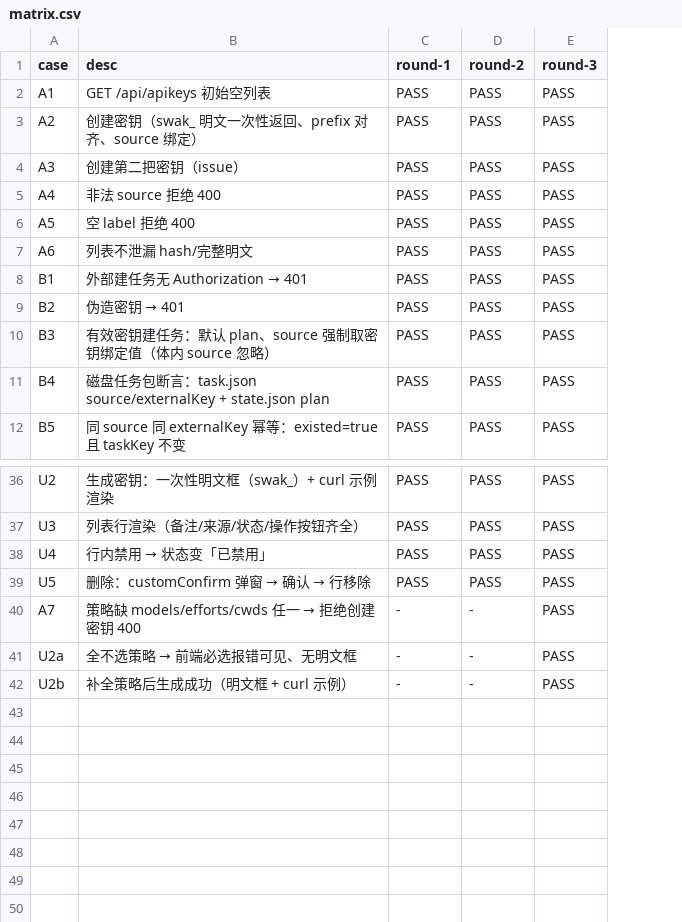
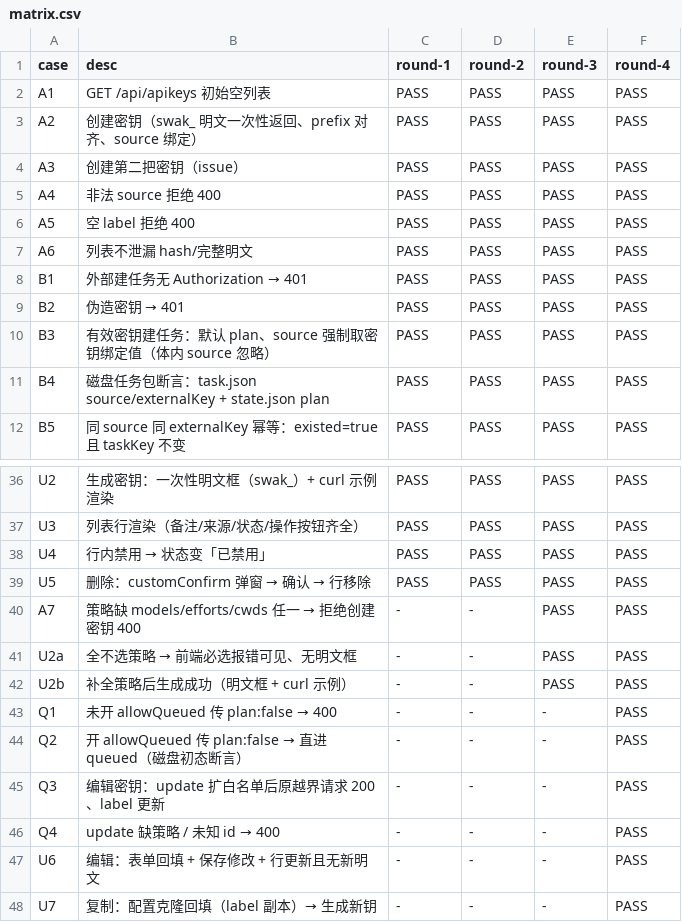
Before and after one commit to zzusp/scrumws-desktop, a CSV file: docs/acceptance/external-task-api/matrix.csv, drawn as a sheet; only a part is shown, gaps mark what is left out; the diff names each change by its address in the sheet, - before the commit and + after, or states it on an @@ line.

```diff
--- a/docs/acceptance/external-task-api/matrix.csv
+++ b/docs/acceptance/external-task-api/matrix.csv
+column F (round-4), rows 2-12: all PASS; rows 36-42: all PASS
+row 43: Q1 | 未开 allowQueued 传 plan:false → 400 | - | - | - | PASS
+row 44: Q2 | 开 allowQueued 传 plan:false → 直进 queued（磁盘初态断言） | - | - | - | PASS
+row 45: Q3 | 编辑密钥：update 扩白名单后原越界请求 200、label 更新 | - | - | - | PASS
+row 46: Q4 | update 缺策略 / 未知 id → 400 | - | - | - | PASS
+row 47: U6 | 编辑：表单回填 + 保存修改 + 行更新且无新明文 | - | - | - | PASS
+row 48: U7 | 复制：配置克隆回填（label 副本）→ 生成新钥 | - | - | - | PASS
```
Also changed, not shown: 11 other files.
